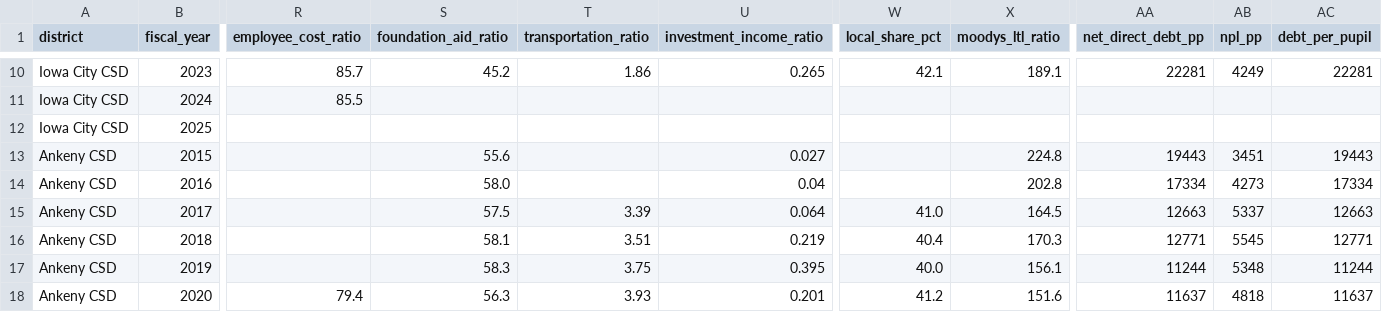
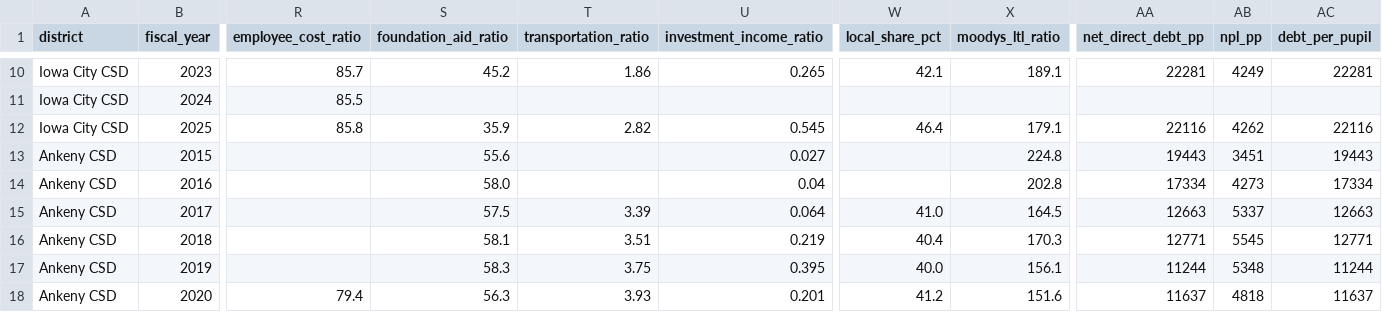
Before and after one commit to michael480th/ICCSDAdvocacy, a CSV file: data/kpi-three-methodologies.csv, drawn as a sheet; only a part is shown, gaps mark what is left out; the diff names each change by its address in the sheet, - before the commit and + after, or states it on an @@ line.

```diff
--- a/data/kpi-three-methodologies.csv
+++ b/data/kpi-three-methodologies.csv
-R12 (employee_cost_ratio): (empty)
+R12 (employee_cost_ratio): 85.8
-S12 (foundation_aid_ratio): (empty)
+S12 (foundation_aid_ratio): 35.9
-T12 (transportation_ratio): (empty)
+T12 (transportation_ratio): 2.82
-U12 (investment_income_ratio): (empty)
+U12 (investment_income_ratio): 0.545
-W12 (local_share_pct): (empty)
+W12 (local_share_pct): 46.4
-X12 (moodys_ltl_ratio): (empty)
+X12 (moodys_ltl_ratio): 179.1
-AA12 (net_direct_debt_pp): (empty)
+AA12 (net_direct_debt_pp): 22116
-AB12 (npl_pp): (empty)
+AB12 (npl_pp): 4262
-AC12 (debt_per_pupil): (empty)
+AC12 (debt_per_pupil): 22116
```
Also changed, not shown: 4 other files.
